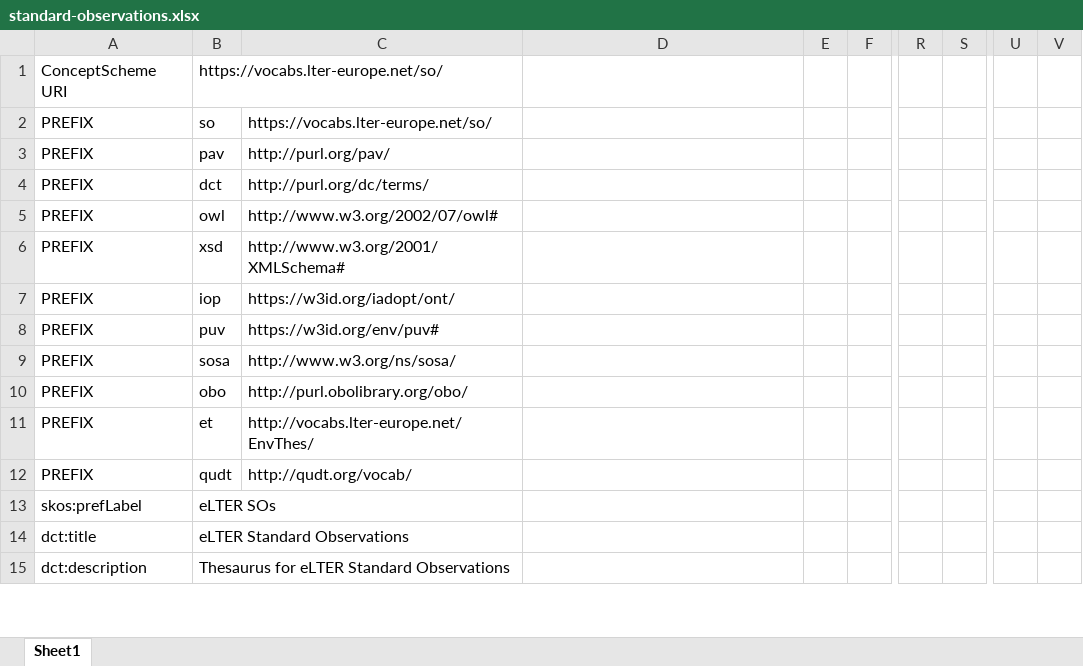
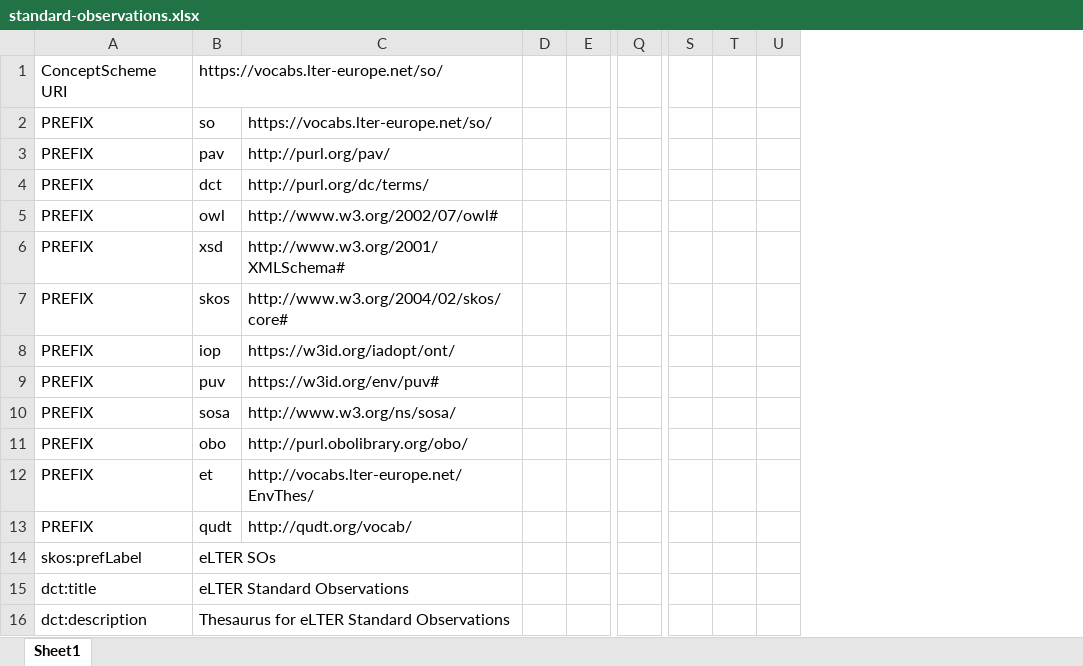
Before and after one commit to LTER-Europe/SO, an Excel workbook: standard-observations.xlsx, sheet Sheet1, drawn as a sheet; only a part is shown, gaps mark what is left out; values as stored, in another font and other column widths than the file's, no borders; removed rows and columns are numbered as before the commit, all else as after; rows hold the shown columns only; the diff covers the shown part only; the diff names each change by its address in the sheet, - before the commit and + after, or states it on an @@ line.

```diff
--- a/standard-observations.xlsx (sheet Sheet1)
+++ b/standard-observations.xlsx (sheet Sheet1)
-column C, rows 2-12: https://vocabs.lter-europe.net/so/ | http://purl.org/pav/ | http://purl.org/dc/terms/ | http://www.w3.org/2002/07/owl# | http://www.w3.org/2001/XMLSchema# | https://w3id.org/iadopt/ont/ | https://w3id.org/env/puv# | http://www.w3.org/ns/sosa/ | http://purl.obolibrary.org/obo/ | http://vocabs.lter-europe.net/EnvThes/ | http://qudt.org/vocab/
-column E, empty
+column D, empty
-column S, empty
-column U, empty
-column V, empty
+column S, empty
+column T, empty
+column U, empty
-C2: (empty)
+C2: https://vocabs.lter-europe.net/so/
-C3: (empty)
+C3: http://purl.org/pav/
-C4: (empty)
+C4: http://purl.org/dc/terms/
-C5: (empty)
+C5: http://www.w3.org/2002/07/owl#
-C6: (empty)
+C6: http://www.w3.org/2001/XMLSchema#
+row 7: PREFIX | skos | http://www.w3.org/2004/02/skos/core#
-C8: (empty)
+C8: https://w3id.org/iadopt/ont/
-C9: (empty)
+C9: https://w3id.org/env/puv#
-C10: (empty)
+C10: http://www.w3.org/ns/sosa/
-C11: (empty)
+C11: http://purl.obolibrary.org/obo/
-C12: (empty)
+C12: http://vocabs.lter-europe.net/EnvThes/
-C13: (empty)
+C13: http://qudt.org/vocab/
```
Also changed, not shown: 58 edited cells elsewhere in this sheet, 3 other files.
